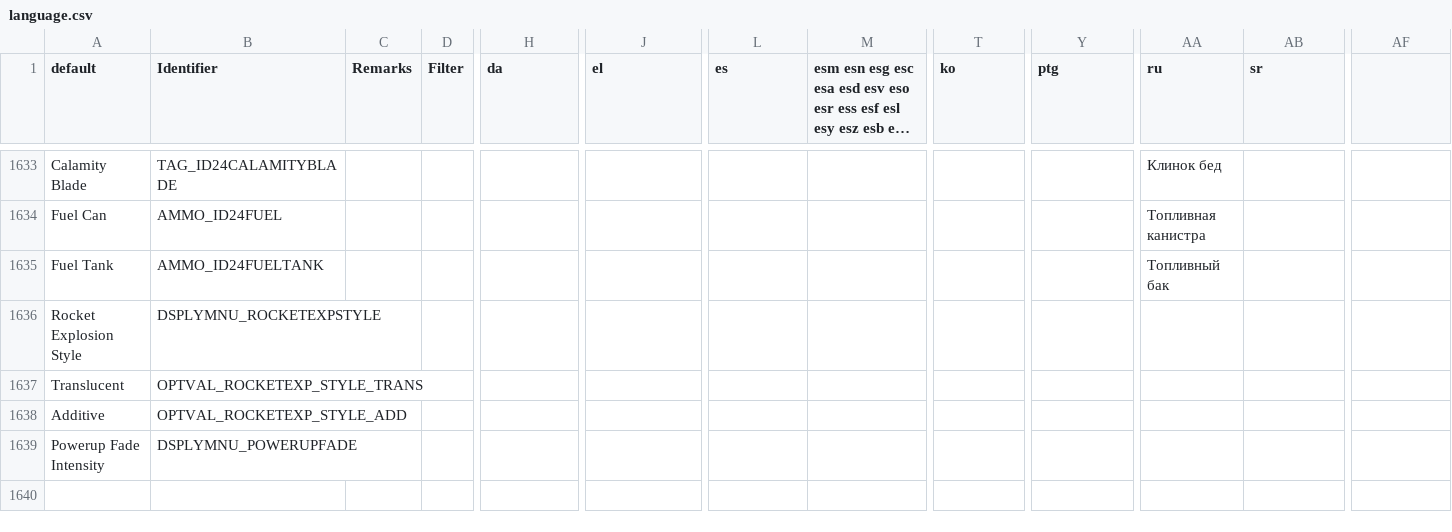
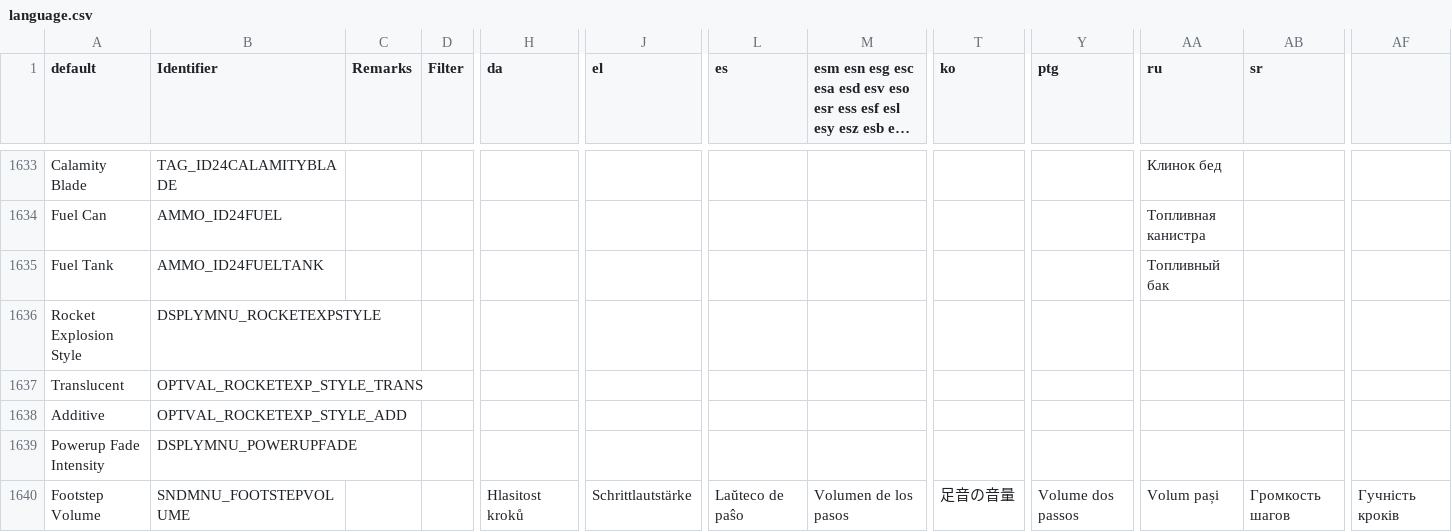
Before and after one commit to the-phinet/UZDoom, a CSV file: wadsrc/static/language.csv, drawn as a sheet; only a part is shown, gaps mark what is left out; long unchanged cells end in …; rows hold the shown columns only; the diff names each change by its address in the sheet, - before the commit and + after, or states it on an @@ line.

Commit message:
Added footstep volume translation text
From 5.0's language.csv

```diff
--- a/wadsrc/static/language.csv
+++ b/wadsrc/static/language.csv
+row 1640: Footstep Volume | SNDMNU_FOOTSTEPVOLUME |  |  | Hlasitost kroků | Schrittlautstärke | Laŭteco de paŝo | Volumen de los pasos | 足音の音量 | Volume dos passos | Volum pași | Громкость шагов | Гучність кроків
```
